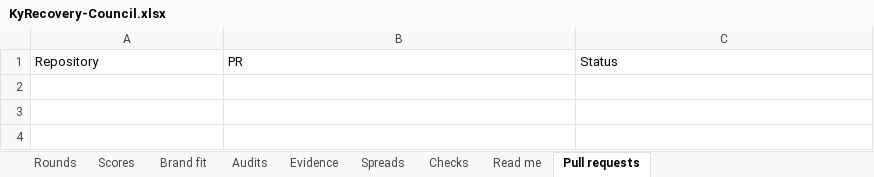
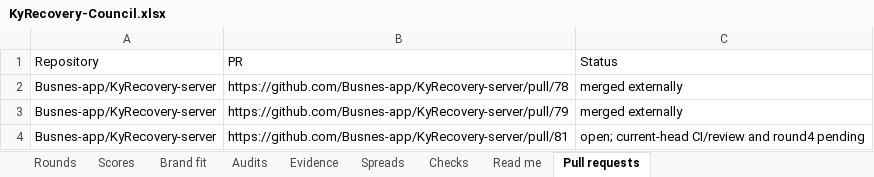
Before and after one commit to Busnes-app/KyRecovery-server, an Excel workbook: docs/ui-recovery-eight/KyRecovery-Council.xlsx, sheet Pull requests, drawn as a sheet; values as stored, in another font and other column widths than the file's, no borders; the diff names each change by its address in the sheet, - before the commit and + after, or states it on an @@ line.

Commit message:
record recovery round four council results
Preserve independent raw reports, exact cohort means and the parent audit. Keep the gate held for the phone Overview layout and distinguish reviewer variance from implementation changes.

```diff
--- a/docs/ui-recovery-eight/KyRecovery-Council.xlsx (sheet Pull requests)
+++ b/docs/ui-recovery-eight/KyRecovery-Council.xlsx (sheet Pull requests)
+row 2: Busnes-app/KyRecovery-server | https://github.com/Busnes-app/KyRecovery-server/pull/78 | merged externally
+row 3: Busnes-app/KyRecovery-server | https://github.com/Busnes-app/KyRecovery-server/pull/79 | merged externally
+row 4: Busnes-app/KyRecovery-server | https://github.com/Busnes-app/KyRecovery-server/pull/81 | open; current-head CI/review and round4 pending
```
Also changed, not shown: sheet Spreads, sheet Scores, sheet Brand fit, sheet Evidence, sheet Rounds, sheet Checks, 1 more sheet, 10 other files.
